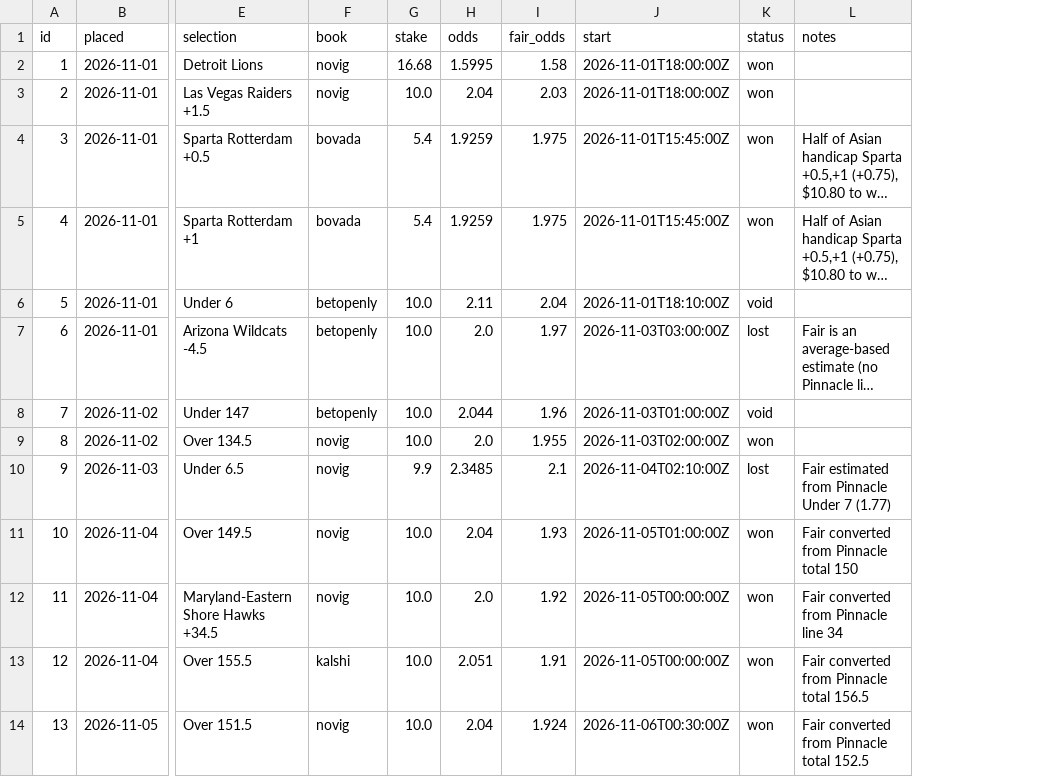
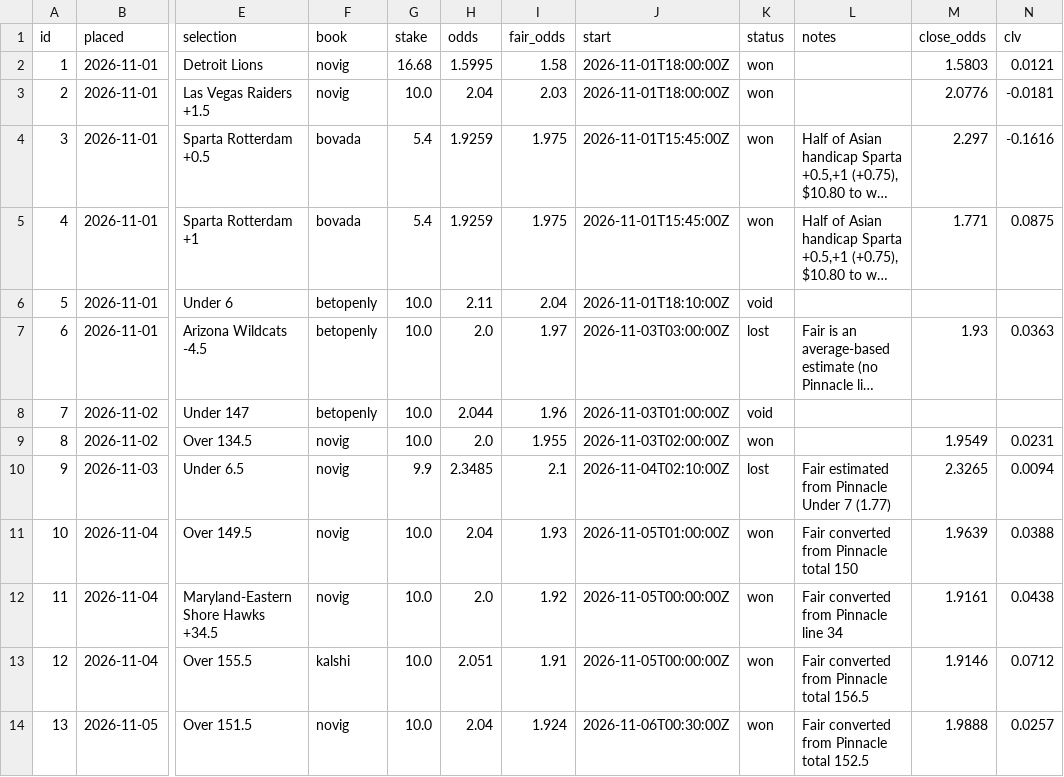
Before and after one commit to thomasreek/Bets, a CSV file: bet_log.csv, drawn as a sheet; only a part is shown, gaps mark what is left out; long unchanged cells end in …; the diff names each change by its address in the sheet, - before the commit and + after, or states it on an @@ line.

```diff
--- a/bet_log.csv
+++ b/bet_log.csv
+column M (close_odds), rows 2-14: 1.5803 | 2.0776 | 2.297 | 1.771 |  | 1.93 |  | 1.9549 | 2.3265 | 1.9639 | 1.9161 | 1.9146 | 1.9888
+column N (clv), rows 2-14: 0.0121 | -0.0181 | -0.1616 | 0.0875 |  | 0.0363 |  | 0.0231 | 0.0094 | 0.0388 | 0.0438 | 0.0712 | 0.0257
```
Also changed, not shown: 7 other files.
